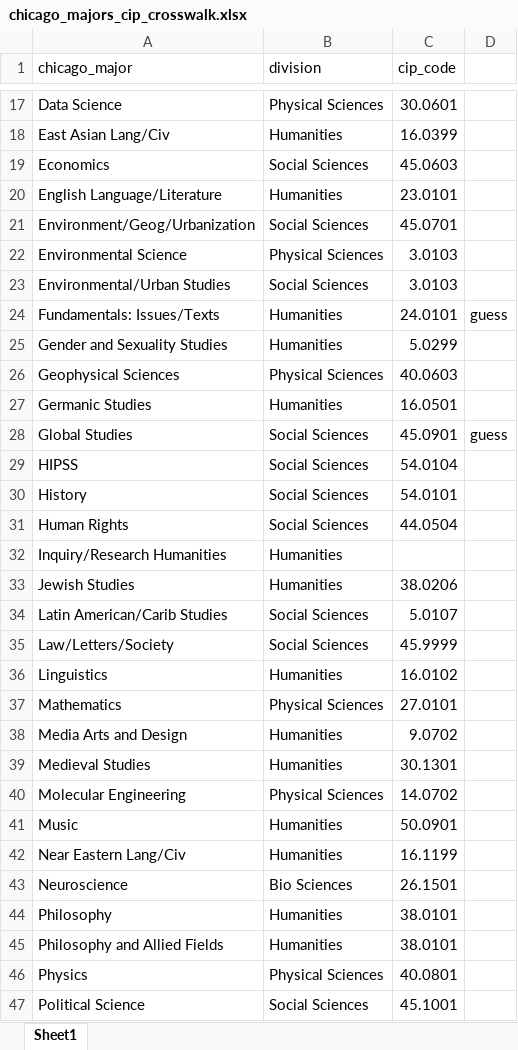
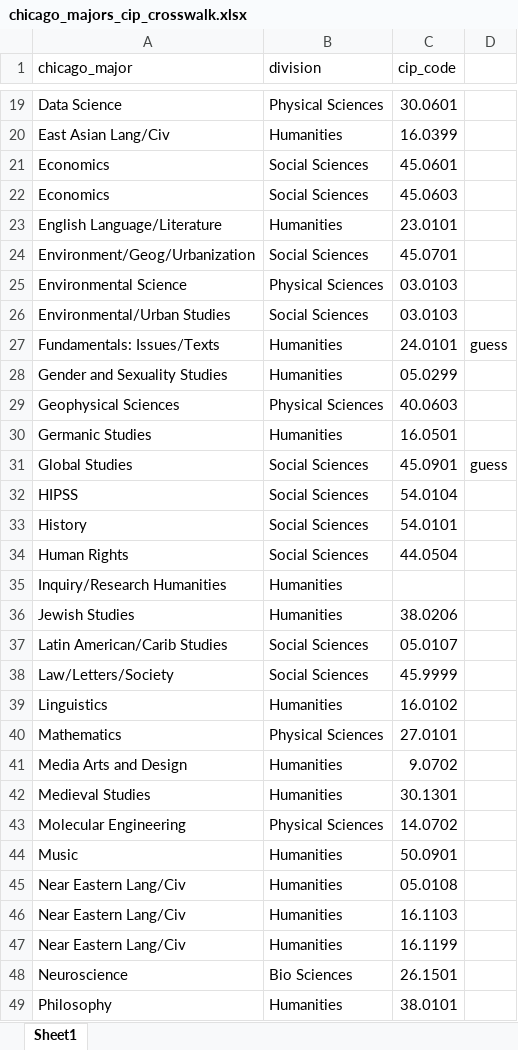
Before and after one commit to arijacob/chicago_majors, an Excel workbook: data/classifications/chicago_majors_cip_crosswalk.xlsx, sheet Sheet1, drawn as a sheet; only a part is shown, gaps mark what is left out; the shorter side is filled out with more unchanged rows; values as stored, in another font and other column widths than the file's, no cell formats; addresses are those after the commit; the diff covers the shown part only; the diff names each change by its address in the sheet, - before the commit and + after, or states it on an @@ line.

```diff
--- a/data/classifications/chicago_majors_cip_crosswalk.xlsx (sheet Sheet1)
+++ b/data/classifications/chicago_majors_cip_crosswalk.xlsx (sheet Sheet1)
+row 21: Economics | Social Sciences | 45.0601
-C25:C26 (cip_code): 3.0103
+C25:C26 (cip_code): 03.0103
-C28 (cip_code): 5.0299
+C28 (cip_code): 05.0299
-C37 (cip_code): 5.0107
+C37 (cip_code): 05.0107
+row 45: Near Eastern Lang/Civ | Humanities | 05.0108
+row 46: Near Eastern Lang/Civ | Humanities | 16.1103
```
Also changed, not shown: 8 added rows and 4 edited cells elsewhere in this sheet, cell formats, 9 other files.
